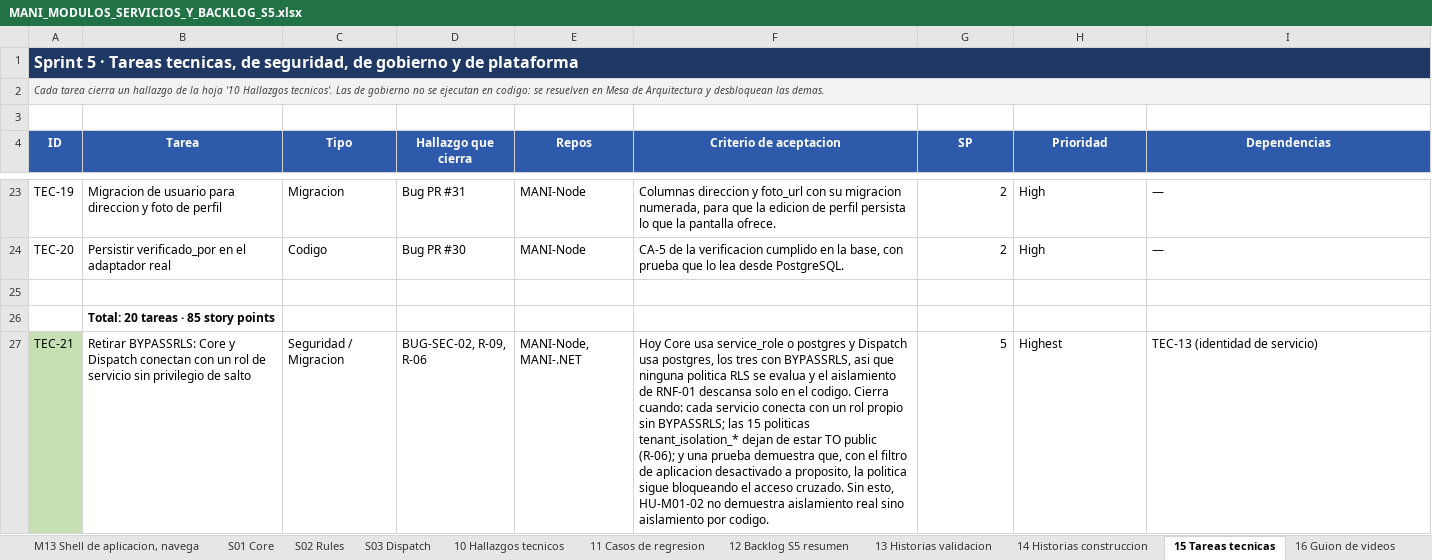
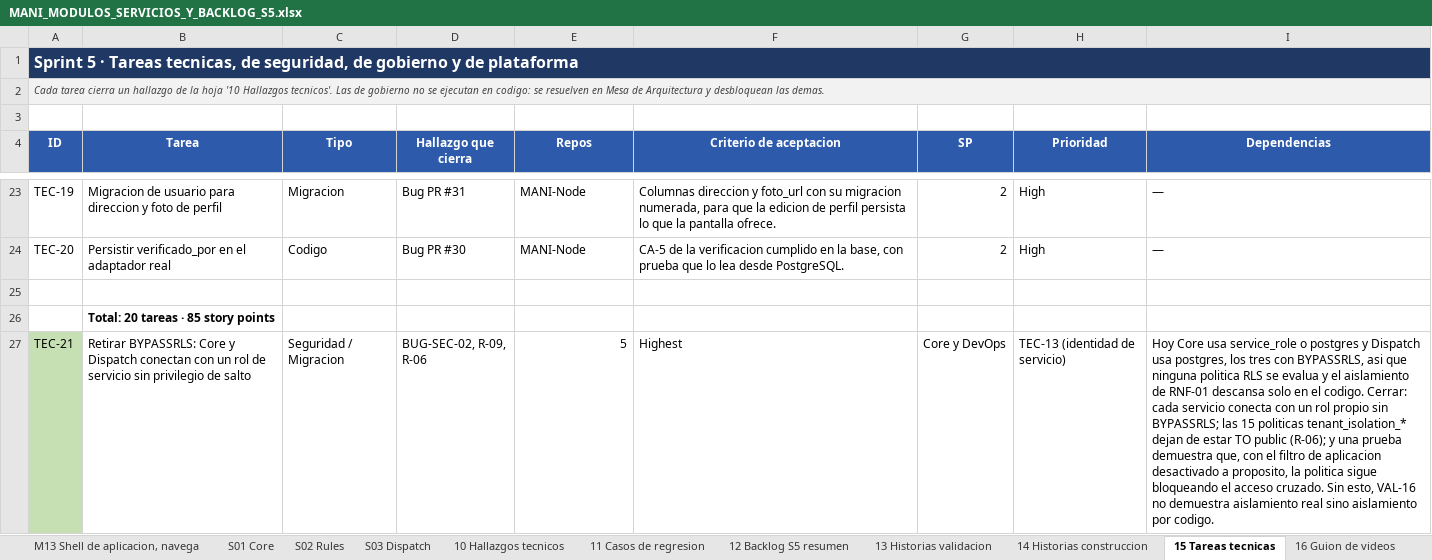
Before and after one commit to Trama-AS/MANI-docs, an Excel workbook: wiki/05-backlog/MANI_MODULOS_SERVICIOS_Y_BACKLOG_S5.xlsx, sheet 15 Tareas tecnicas, drawn as a sheet; only a part is shown, gaps mark what is left out; values as stored, in another font and other column widths than the file's, no borders; the diff names each change by its address in the sheet, - before the commit and + after, or states it on an @@ line.

```diff
--- a/wiki/05-backlog/MANI_MODULOS_SERVICIOS_Y_BACKLOG_S5.xlsx (sheet 15 Tareas tecnicas)
+++ b/wiki/05-backlog/MANI_MODULOS_SERVICIOS_Y_BACKLOG_S5.xlsx (sheet 15 Tareas tecnicas)
-E27 (Repos): MANI-Node, MANI-.NET
+E27 (Repos): 5
-F27 (Criterio de aceptacion): Hoy Core usa service_role o postgres y Dispatch usa postgres, los tres con BYPASSRLS, asi que ninguna politica RLS se evalua y el aislamiento de RNF-01 descansa solo en el codigo. Cierra cuando: cada servicio conecta con un rol propio sin BYPASSRLS; las 15 politicas tenant_isolation_* dejan de estar TO public (R-06); y una prueba demuestra que, con el filtro de aplicacion desactivado a proposito, la politica sigue bloqueando el acceso cruzado. Sin esto, HU-M01-02 no demuestra aislamiento real sino aislamiento por codigo.
+F27 (Criterio de aceptacion): Highest
-G27 (SP): 5
+G27 (SP): Core y DevOps
-H27 (Prioridad): Highest
+H27 (Prioridad): TEC-13 (identidad de servicio)
-I27 (Dependencias): TEC-13 (identidad de servicio)
+I27 (Dependencias): Hoy Core usa service_role o postgres y Dispatch usa postgres, los tres con BYPASSRLS, asi que ninguna politica RLS se evalua y el aislamiento de RNF-01 descansa solo en el codigo. Cerrar: cada servicio conecta con un rol propio sin BYPASSRLS; las 15 politicas tenant_isolation_* dejan de estar TO public (R-06); y una prueba demuestra que, con el filtro de aplicacion desactivado a proposito, la politica sigue bloqueando el acceso cruzado. Sin esto, VAL-16 no demuestra aislamiento real sino aislamiento por codigo.
```
Also changed, not shown: sheet 23 Subtareas de QA, sheet 14 Historias construccion, sheet 12 Backlog S5 resumen, sheet 13 Historias validacion, sheet M07 Ejecucion y trazabilidad, sheet M06 Cotizacion, other sheet tabs, 1 other file.
